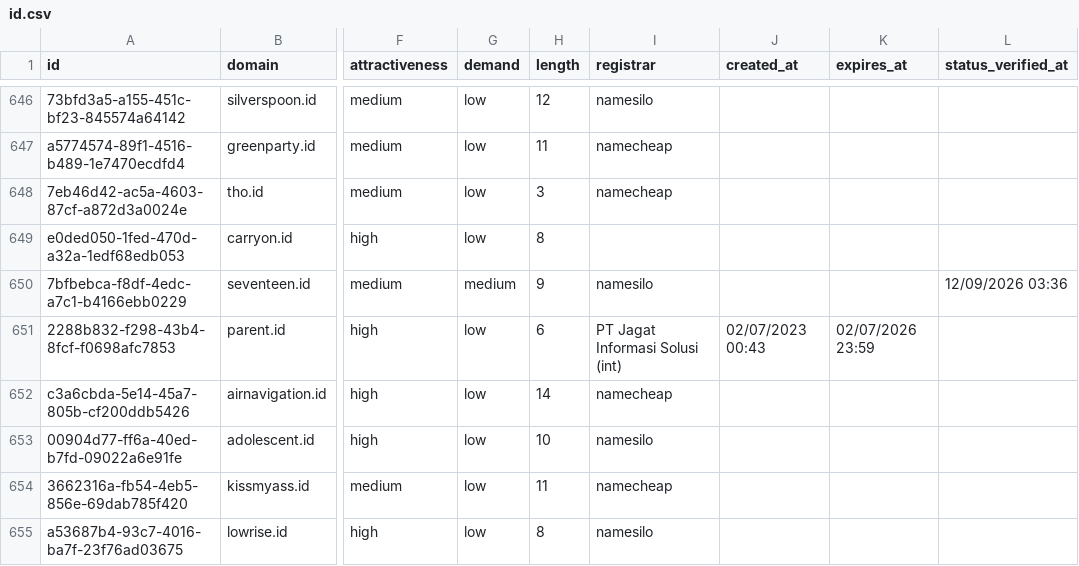
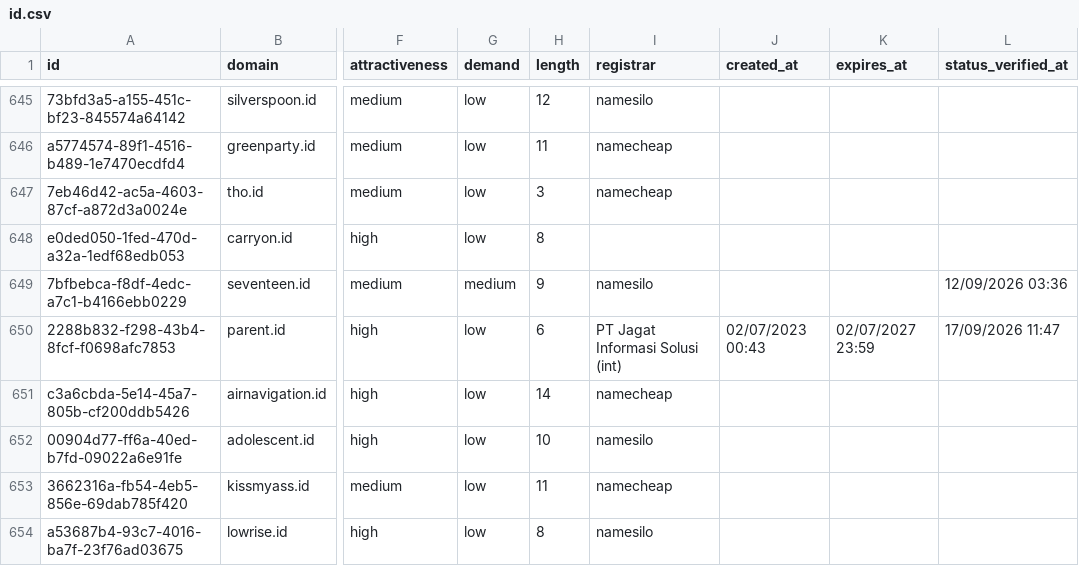
Before and after one commit to UniqueDomains/id-oneword-domains, a CSV file: id.csv, drawn as a sheet; only a part is shown, gaps mark what is left out; addresses are those after the commit; the diff covers the shown part only; the diff names each change by its address in the sheet, - before the commit and + after, or states it on an @@ line.

```diff
--- a/id.csv
+++ b/id.csv
-K650 (expires_at): 02/07/2026 23:59
+K650 (expires_at): 02/07/2027 23:59
-L650 (status_verified_at): (empty)
+L650 (status_verified_at): 17/09/2026 11:47
```
Also changed, not shown: 1 added row, 1 removed row and 18 edited cells elsewhere in this file, 4 other files.
